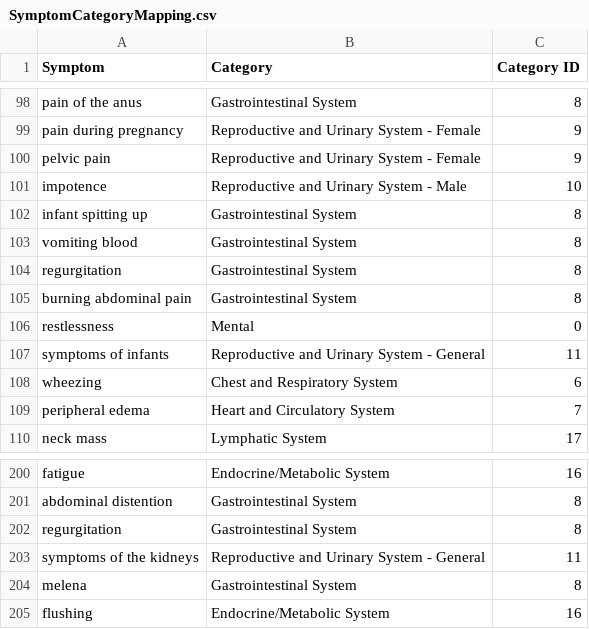
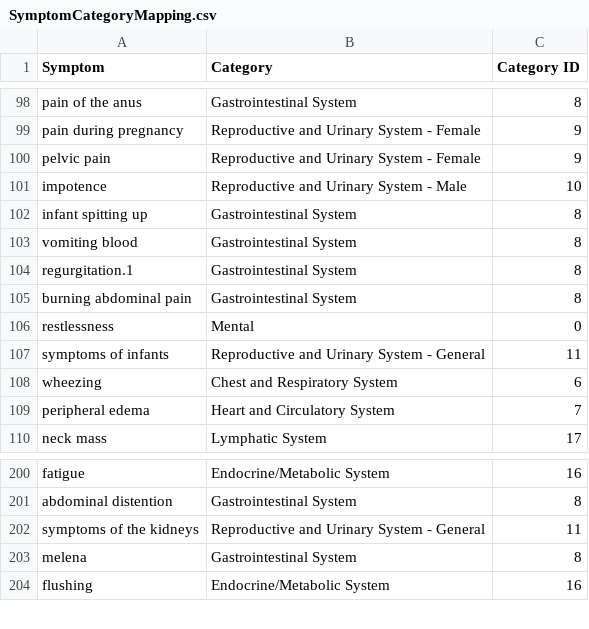
Before and after one commit to Basma2423/Symptom-Analyzer, a CSV file: Dataset/SymptomCategoryMapping.csv, drawn as a sheet; only a part is shown, gaps mark what is left out.

Commit message:
Update SymptomCategoryMapping.csv

```diff
--- a/Dataset/SymptomCategoryMapping.csv
+++ b/Dataset/SymptomCategoryMapping.csv
@@ -103,3 +103,3 @@ infant spitting up,Gastrointestinal System,8
 vomiting blood,Gastrointestinal System,8
-regurgitation,Gastrointestinal System,8
+regurgitation.1,Gastrointestinal System,8
 burning abdominal pain,Gastrointestinal System,8
@@ -201,3 +201,2 @@ fatigue,Endocrine/Metabolic System,16
 abdominal distention,Gastrointestinal System,8
-regurgitation,Gastrointestinal System,8
 symptoms of the kidneys,Reproductive and Urinary System - General,11
```
